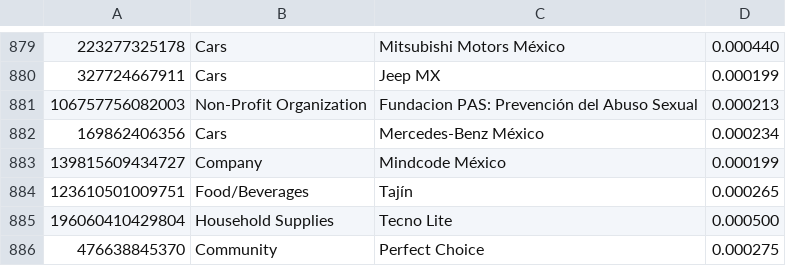
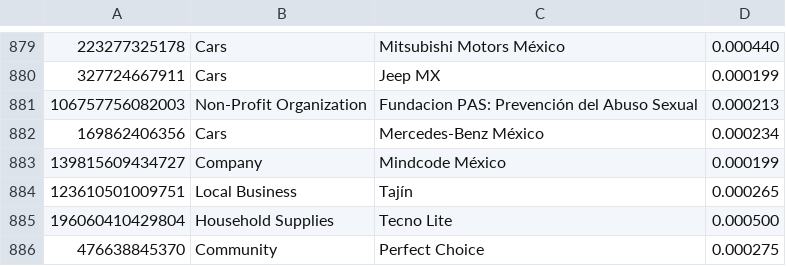
Before and after one commit to eriikmendoza/baseDatos, a CSV file: nodos.csv, drawn as a sheet; only a part is shown, gaps mark what is left out; the diff covers the shown part only.

```diff
--- a/nodos.csv
+++ b/nodos.csv
@@ -883,3 +883,3 @@
 139815609434727,Company,Mindcode México,0.000199
-123610501009751,Food/Beverages,Tajín,0.000265
+123610501009751,Local Business,Tajín,0.000265
 196060410429804,Household Supplies,Tecno Lite,0.000500
```
Also changed, not shown: 15 edited cells elsewhere in this file.
